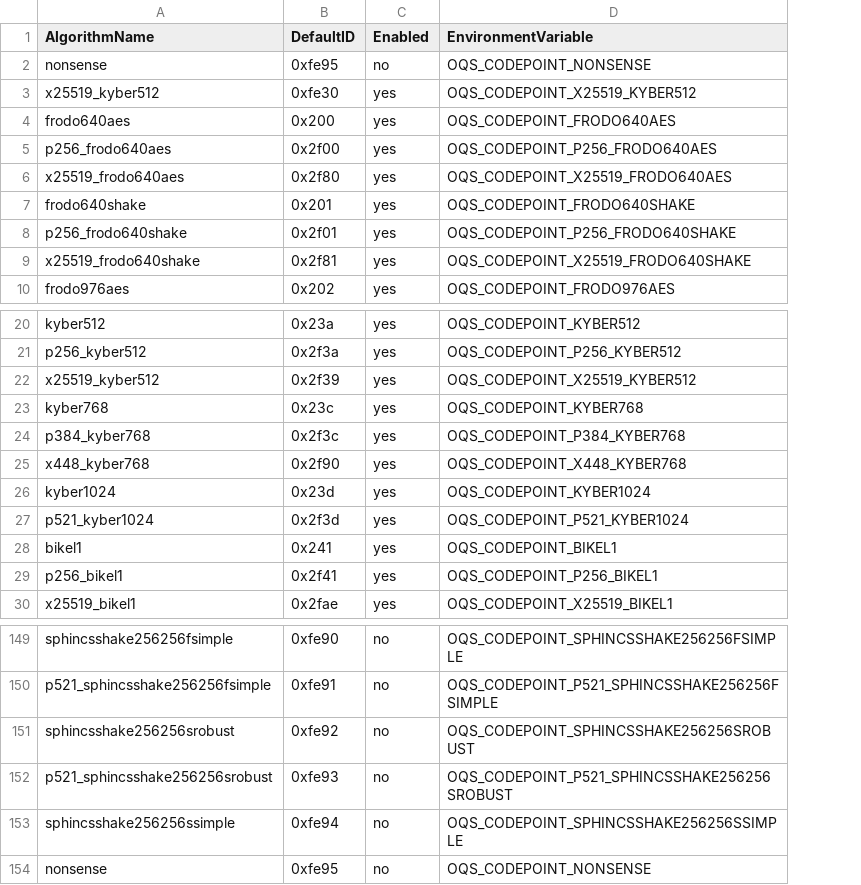
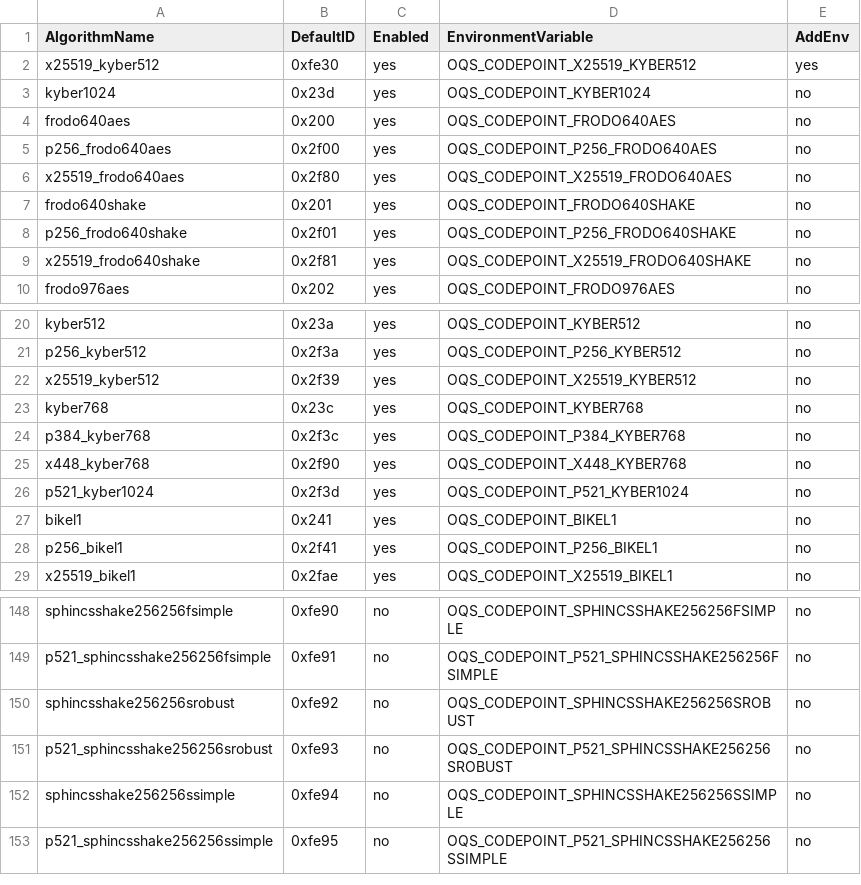
Before and after one commit to Mungert69/GGUFModelBuilder, a CSV file: AlgoTable.csv, drawn as a sheet; only a part is shown, gaps mark what is left out; removed rows and columns are numbered as before the commit, all else as after; the diff names each change by its address in the sheet, - before the commit and + after, or states it on an @@ line.

Commit message:
new formet for AlgoTable.csv

```diff
--- a/AlgoTable.csv
+++ b/AlgoTable.csv
+column E (AddEnv), row 2: yes; rows 4-10: all no; rows 20-29: all no; rows 148-153: all no
-row 2: nonsense | 0xfe95 | no | OQS_CODEPOINT_NONSENSE
@@ row 26 moved to row 3: kyber1024 @@
-A153 (AlgorithmName): nonsense
+A153 (AlgorithmName): p521_sphincsshake256256ssimple
-D153 (EnvironmentVariable): OQS_CODEPOINT_NONSENSE
+D153 (EnvironmentVariable): OQS_CODEPOINT_P521_SPHINCSSHAKE256256SSIMPLE
```
